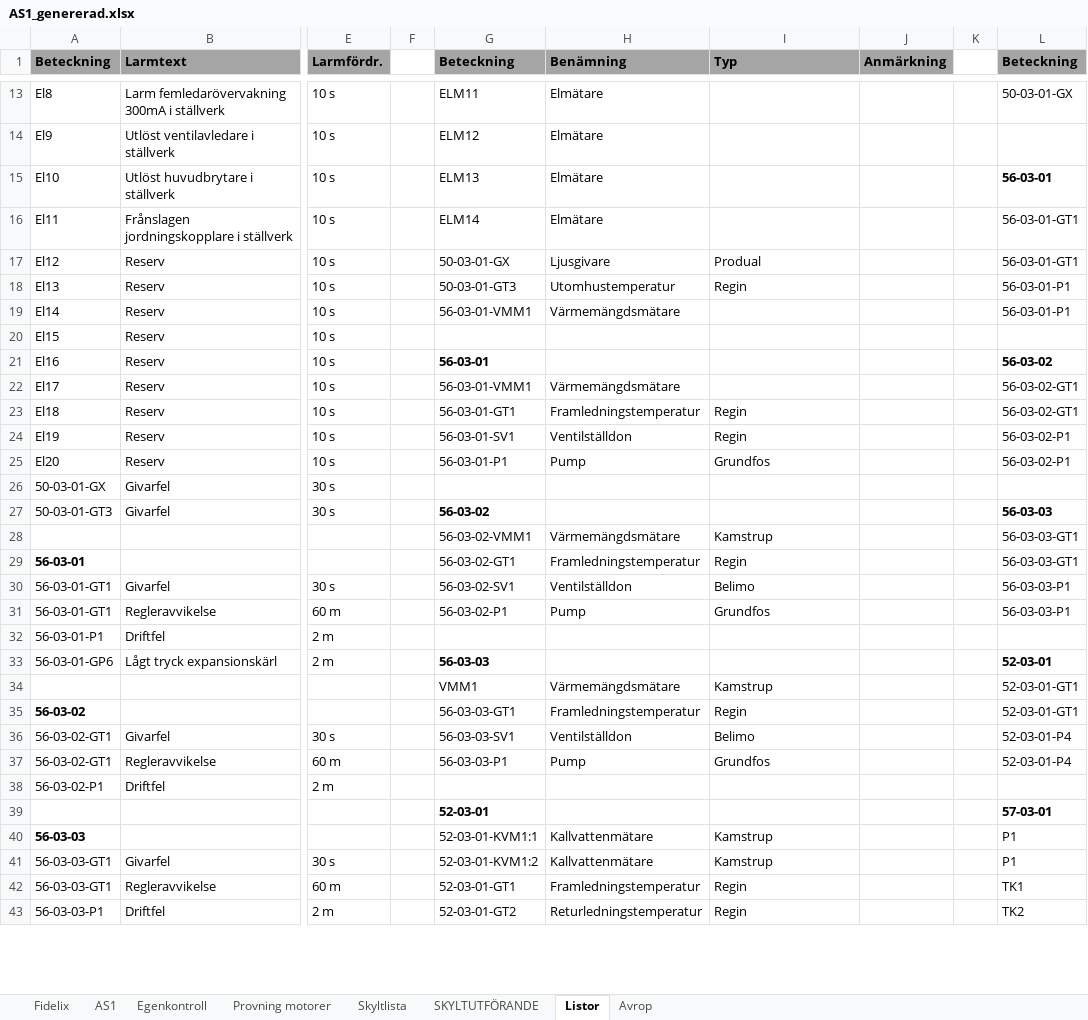
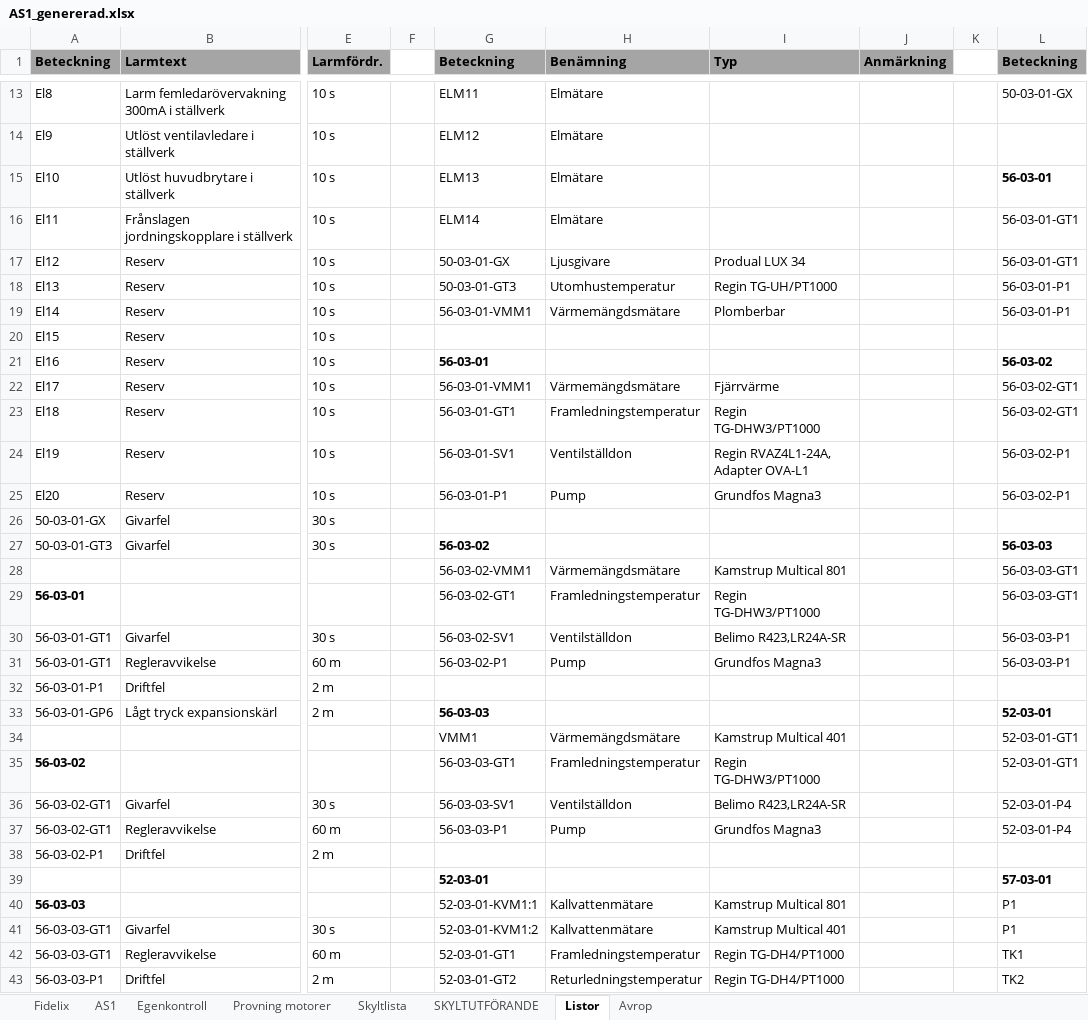
Before and after one commit to klanten87/NAS, an Excel workbook: AS1_genererad.xlsx, sheet Listor, drawn as a sheet; only a part is shown, gaps mark what is left out; values as stored, in another font and other column widths than the file's, no borders; the diff covers the shown part only; the diff names each change by its address in the sheet, - before the commit and + after, or states it on an @@ line.

```diff
--- a/AS1_genererad.xlsx (sheet Listor)
+++ b/AS1_genererad.xlsx (sheet Listor)
-I17 (Typ): Produal
+I17 (Typ): Produal LUX 34
-I18 (Typ): Regin
+I18 (Typ): Regin TG-UH/PT1000
-I19 (Typ): (empty)
+I19 (Typ): Plomberbar
-I22 (Typ): (empty)
+I22 (Typ): Fjärrvärme
-I23 (Typ): Regin
+I23 (Typ): Regin TG-DHW3/PT1000
-I24 (Typ): Regin
+I24 (Typ): Regin RVAZ4L1-24A, Adapter OVA-L1
-I25 (Typ): Grundfos
+I25 (Typ): Grundfos Magna3
-I28 (Typ): Kamstrup
+I28 (Typ): Kamstrup Multical 801
-I29 (Typ): Regin
+I29 (Typ): Regin TG-DHW3/PT1000
-I30 (Typ): Belimo
+I30 (Typ): Belimo R423,LR24A-SR
-I31 (Typ): Grundfos
+I31 (Typ): Grundfos Magna3
-I34 (Typ): Kamstrup
+I34 (Typ): Kamstrup Multical 401
-I35 (Typ): Regin
+I35 (Typ): Regin TG-DHW3/PT1000
-I36 (Typ): Belimo
+I36 (Typ): Belimo R423,LR24A-SR
-I37 (Typ): Grundfos
+I37 (Typ): Grundfos Magna3
-I40 (Typ): Kamstrup
+I40 (Typ): Kamstrup Multical 801
-I41 (Typ): Kamstrup
+I41 (Typ): Kamstrup Multical 401
-I42:I43 (Typ): Regin
+I42:I43 (Typ): Regin TG-DH4/PT1000
```
Also changed, not shown: 41 edited cells elsewhere in this sheet, sheet Fidelix, sheet AS1, 1 other file.
